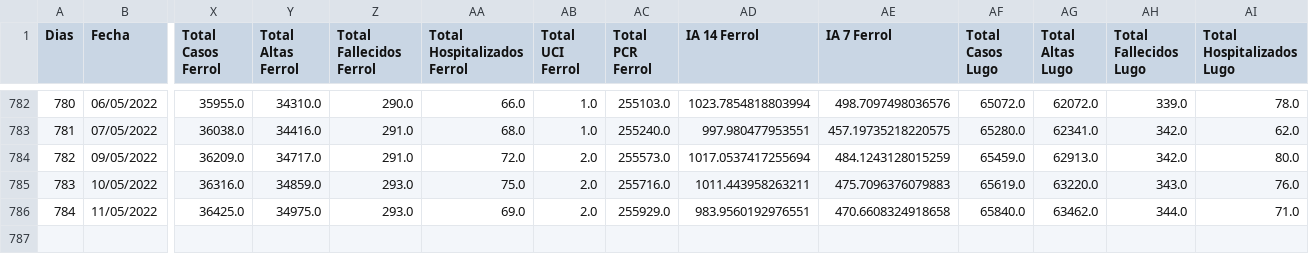
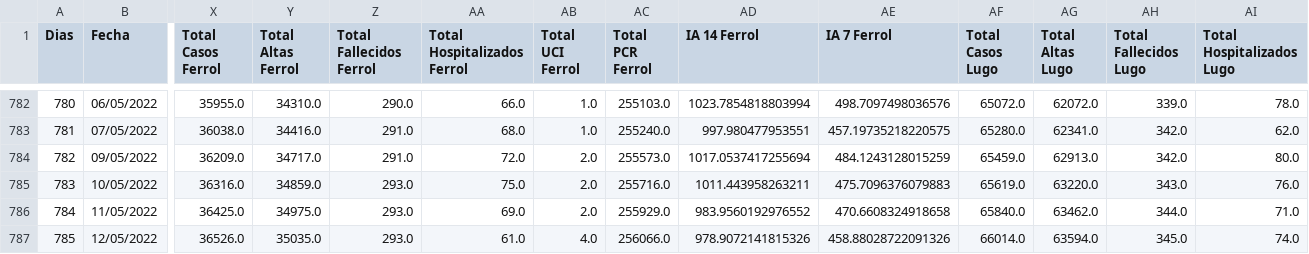
Before and after one commit to dgarcoe/COVID19_Galicia, a CSV file: data_galicia_covid.csv, drawn as a sheet; only a part is shown, gaps mark what is left out; rows hold the shown columns only; the diff names each change by its address in the sheet, - before the commit and + after, or states it on an @@ line.

Commit message:
Added data

```diff
--- a/data_galicia_covid.csv
+++ b/data_galicia_covid.csv
-AD786 (IA 14 Ferrol): 983.9560192976551
+AD786 (IA 14 Ferrol): 983.9560192976552
+row 787: 785 | 12/05/2022 | 36526.0 | 35035.0 | 293.0 | 61.0 | 4.0 | 256066.0 | 978.9072141815326 | 458.88028722091326 | 66014.0 | 63594.0 | 345.0 | 74.0
```
Also changed, not shown: 17 other files.
